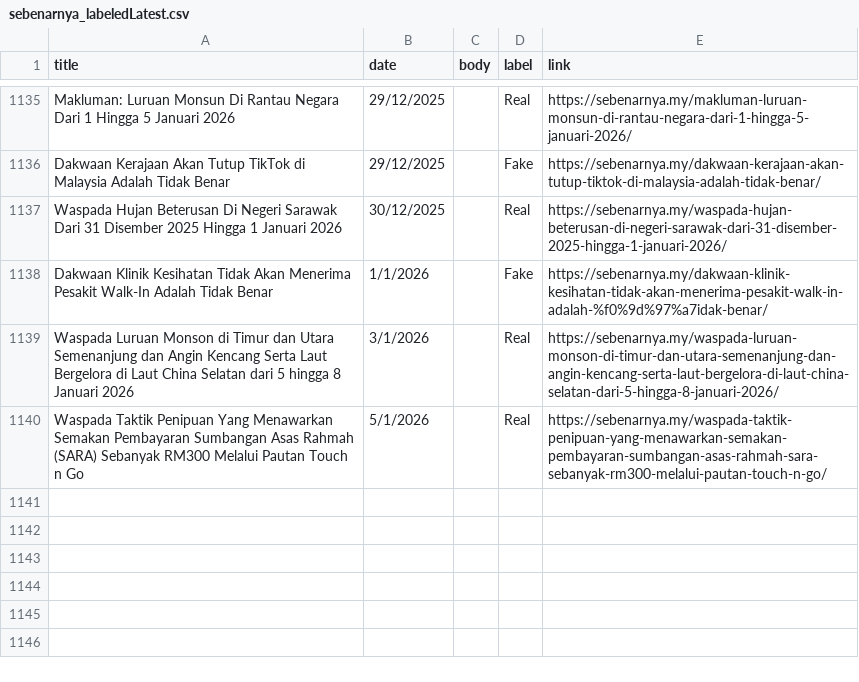
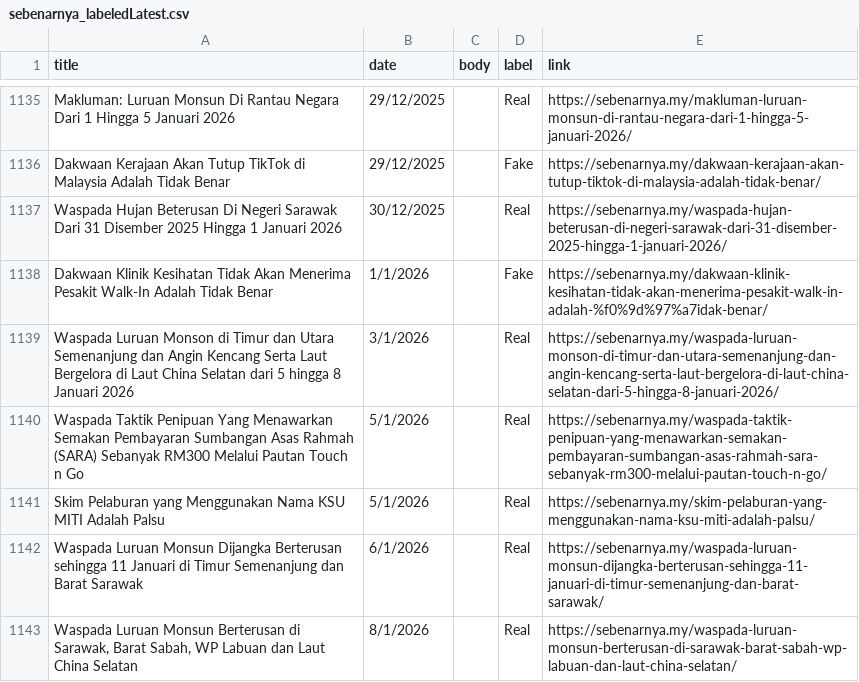
Before and after one commit to adamhera/CheckFakta, a CSV file: ml/sebenarnya_labeledLatest.csv, drawn as a sheet; only a part is shown, gaps mark what is left out; the diff names each change by its address in the sheet, - before the commit and + after, or states it on an @@ line.

```diff
--- a/ml/sebenarnya_labeledLatest.csv
+++ b/ml/sebenarnya_labeledLatest.csv
+row 1141: Skim Pelaburan yang Menggunakan Nama KSU MITI Adalah Palsu | 5/1/2026 |  | Real | https://sebenarnya.my/skim-pelaburan-yang-menggunakan-nama-ksu-miti-adalah-palsu/
+row 1142: Waspada Luruan Monsun Dijangka Berterusan sehingga 11 Januari di Timur Semenanjung dan Barat Sarawak | 6/1/2026 |  | Real | https://sebenarnya.my/waspada-luruan-monsun-dijangka-berterusan-sehingga-11-januari-di-timur-semenanjung-dan-barat-sarawak/
+row 1143: Waspada Luruan Monsun Berterusan di Sarawak, Barat Sabah, WP Labuan dan Laut China Selatan | 8/1/2026 |  | Real | https://sebenarnya.my/waspada-luruan-monsun-berterusan-di-sarawak-barat-sabah-wp-labuan-dan-laut-china-selatan/
```
Also changed, not shown: ml/sebenarnya_with_links_new.csv, 7 other files.
